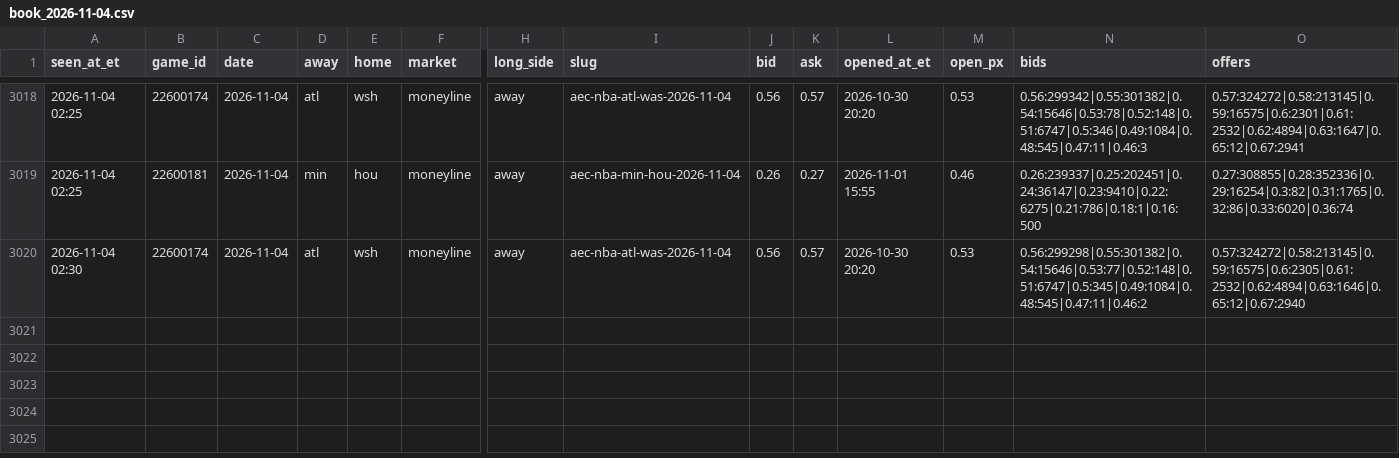
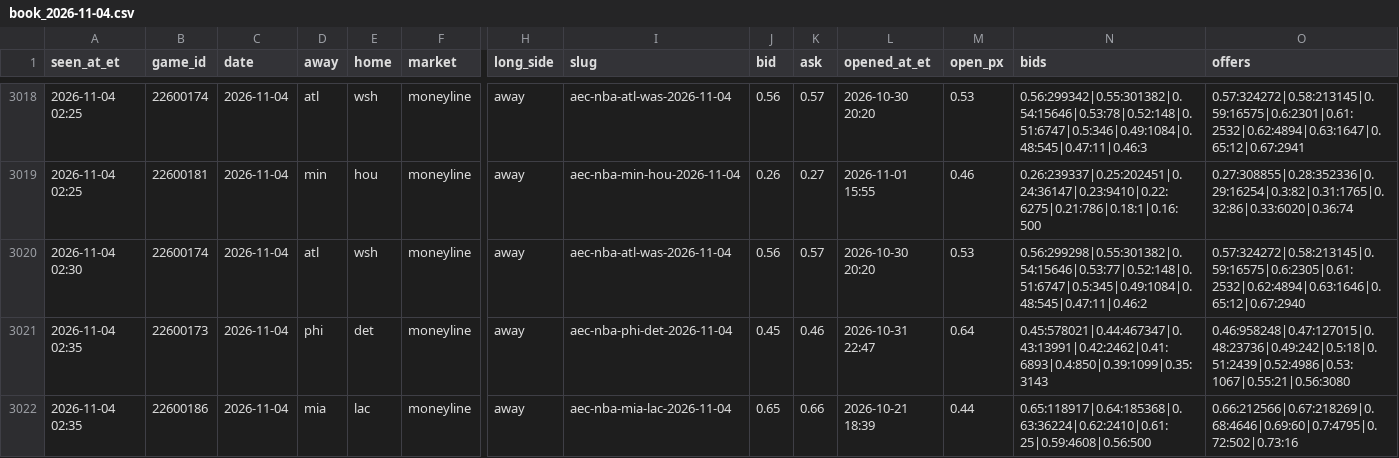
Before and after one commit to JeffreyD24/nba-mixed-model, a CSV file: research/polymarket/book_2026-11-04.csv, drawn as a sheet; only a part is shown, gaps mark what is left out; rows hold the shown columns only; the diff names each change by its address in the sheet, - before the commit and + after, or states it on an @@ line.

```diff
--- a/research/polymarket/book_2026-11-04.csv
+++ b/research/polymarket/book_2026-11-04.csv
+row 3021: 2026-11-04 02:35 | 22600173 | 2026-11-04 | phi | det | moneyline | away | aec-nba-phi-det-2026-11-04 | 0.45 | 0.46 | 2026-10-31 22:47 | 0.64 | 0.45:578021|0.44:467347|0.43:13991|0.42:2462|0.41:6893|0.4:850|0.39:1099|0.35:3143 | 0.46:958248|0.47:127015|0.48:23736|0.49:242|0.5:18|0.51:2439|0.52:4986|0.53:1067|0.55:21|0.56:3080
+row 3022: 2026-11-04 02:35 | 22600186 | 2026-11-04 | mia | lac | moneyline | away | aec-nba-mia-lac-2026-11-04 | 0.65 | 0.66 | 2026-10-21 18:39 | 0.44 | 0.65:118917|0.64:185368|0.63:36224|0.62:2410|0.61:25|0.59:4608|0.56:500 | 0.66:212566|0.67:218269|0.68:4646|0.69:60|0.7:4795|0.72:502|0.73:16
```
Also changed, not shown: research/odds/2026-11-04.csv, research/polymarket/2026-11-04.csv, 17 other files.
